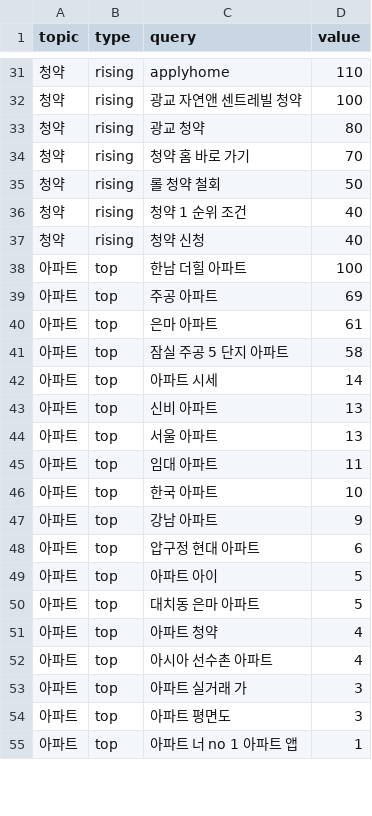
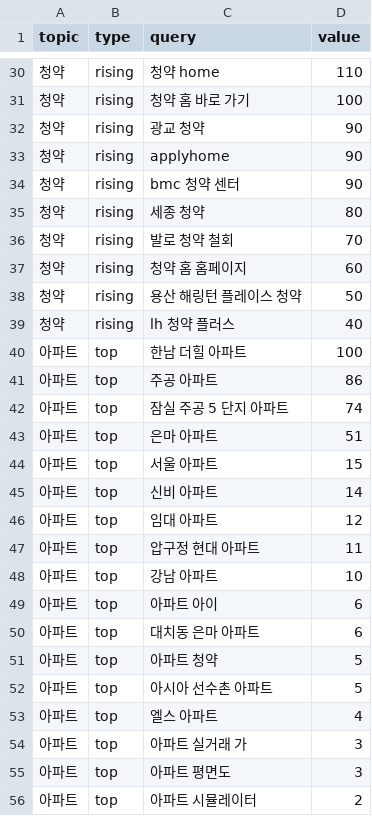
Before and after one commit to shincool/daily-trends, a CSV file: results/related_latest.csv, drawn as a sheet; only a part is shown, gaps mark what is left out; the shorter side is filled out with more unchanged rows; the diff covers the shown part only.

```diff
--- a/results/related_latest.csv
+++ b/results/related_latest.csv
@@ -31,24 +30,27 @@
-청약,rising,applyhome,110
-청약,rising,광교 자연앤 센트레빌 청약,100
-청약,rising,광교 청약,80
-청약,rising,청약 홈 바로 가기,70
-청약,rising,롤 청약 철회,50
-청약,rising,청약 1 순위 조건,40
-청약,rising,청약 신청,40
+청약,rising,청약 home,110
+청약,rising,청약 홈 바로 가기,100
+청약,rising,광교 청약,90
+청약,rising,applyhome,90
+청약,rising,bmc 청약 센터,90
+청약,rising,세종 청약,80
+청약,rising,발로 청약 철회,70
+청약,rising,청약 홈 홈페이지,60
+청약,rising,용산 해링턴 플레이스 청약,50
+청약,rising,lh 청약 플러스,40
 아파트,top,한남 더힐 아파트,100
-아파트,top,주공 아파트,69
-아파트,top,은마 아파트,61
-아파트,top,잠실 주공 5 단지 아파트,58
-아파트,top,아파트 시세,14
-아파트,top,신비 아파트,13
-아파트,top,서울 아파트,13
-아파트,top,임대 아파트,11
-아파트,top,한국 아파트,10
-아파트,top,강남 아파트,9
-아파트,top,압구정 현대 아파트,6
-아파트,top,아파트 아이,5
-아파트,top,대치동 은마 아파트,5
-아파트,top,아파트 청약,4
-아파트,top,아시아 선수촌 아파트,4
+아파트,top,주공 아파트,86
+아파트,top,잠실 주공 5 단지 아파트,74
+아파트,top,은마 아파트,51
+아파트,top,서울 아파트,15
+아파트,top,신비 아파트,14
+아파트,top,임대 아파트,12
+아파트,top,압구정 현대 아파트,11
+아파트,top,강남 아파트,10
+아파트,top,아파트 아이,6
+아파트,top,대치동 은마 아파트,6
+아파트,top,아파트 청약,5
+아파트,top,아시아 선수촌 아파트,5
+아파트,top,엘스 아파트,4
 아파트,top,아파트 실거래 가,3
 아파트,top,아파트 평면도,3
+아파트,top,아파트 시뮬레이터,2
```
Also changed, not shown: 11 added rows, 10 removed rows and 47 edited cells elsewhere in this file, results/trends_latest.csv, 2 other files.
